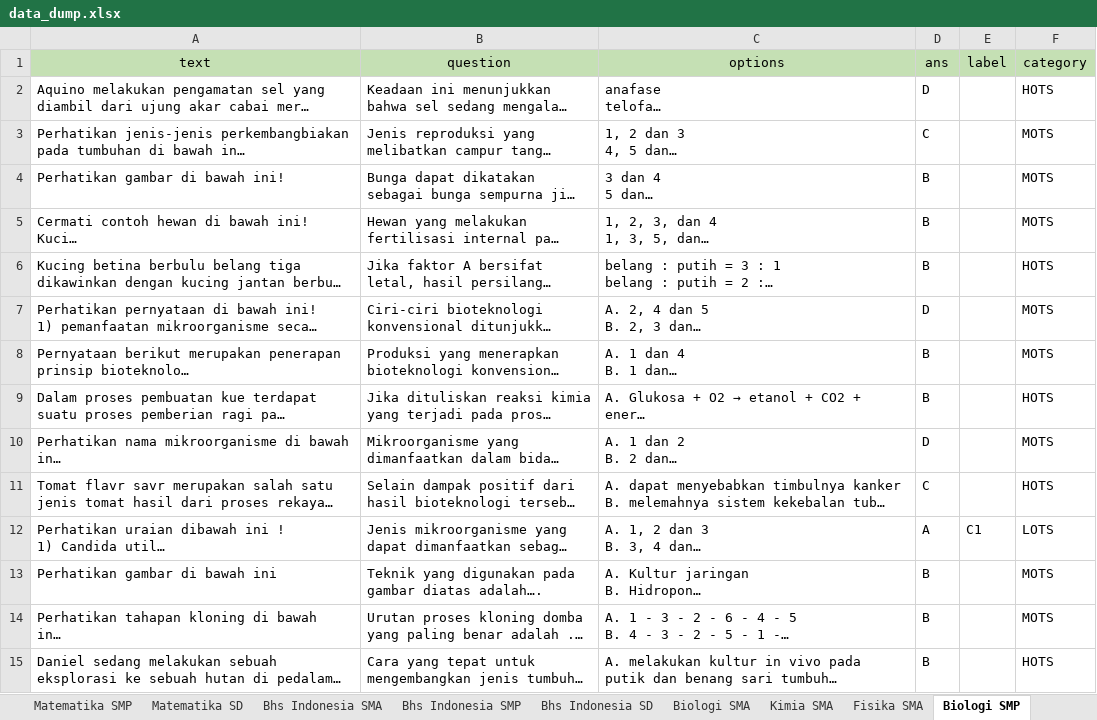
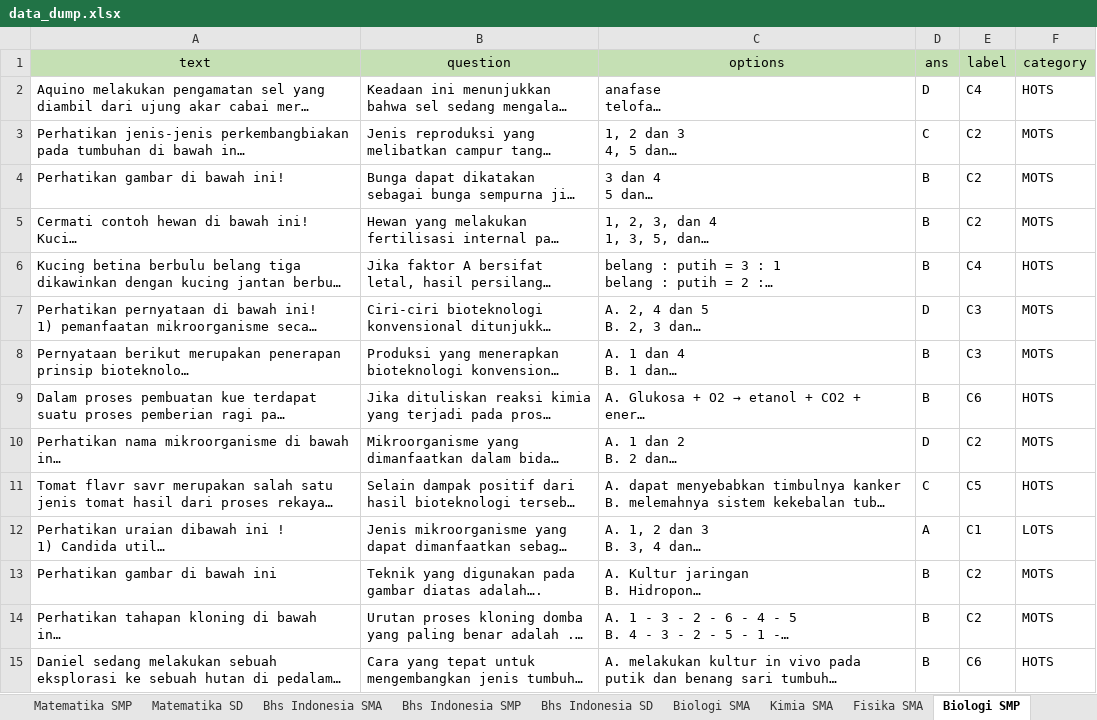
Before and after one commit to prawiraadam/finalproject, an Excel workbook: data/data_dump.xlsx, sheet Biologi SMP, drawn as a sheet; only a part is shown; long unchanged cells end in …; values as stored, in another font and other column widths than the file's, no borders; the diff covers the shown part only; the diff names each change by its address in the sheet, - before the commit and + after, or states it on an @@ line.

Commit message:
Labelling complete

```diff
--- a/data/data_dump.xlsx (sheet Biologi SMP)
+++ b/data/data_dump.xlsx (sheet Biologi SMP)
-E2 (label): (empty)
+E2 (label): C4
-E3:E5 (label): (empty)
+E3:E5 (label): C2
-E6 (label): (empty)
+E6 (label): C4
-E7:E8 (label): (empty)
+E7:E8 (label): C3
-E9 (label): (empty)
+E9 (label): C6
-E10 (label): (empty)
+E10 (label): C2
-E11 (label): (empty)
+E11 (label): C5
-E13:E14 (label): (empty)
+E13:E14 (label): C2
-E15 (label): (empty)
+E15 (label): C6
```
Also changed, not shown: 12 edited cells elsewhere in this sheet, sheet Matematika SD, sheet Matematika SMP, sheet Matematika SMA, sheet Fisika SMA, sheet Kimia SMA.
